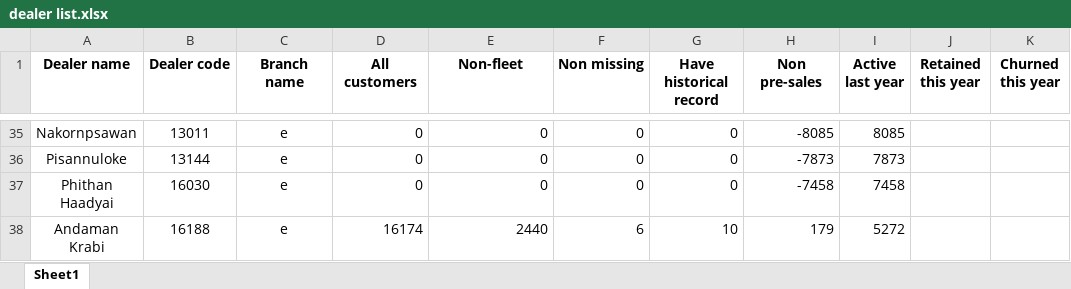
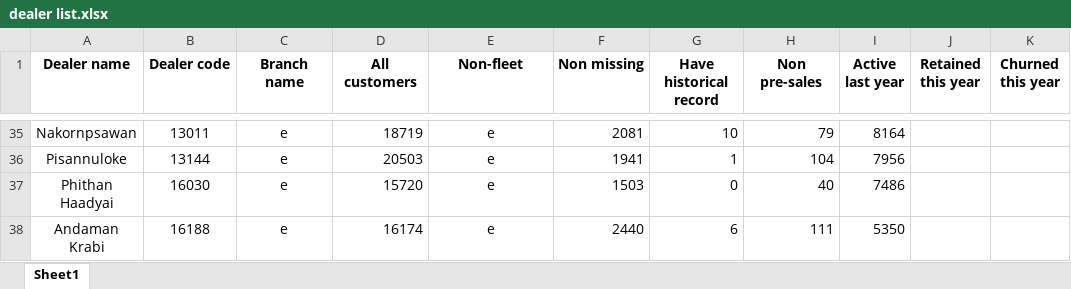
Before and after one commit to doufu926/5.-Code, an Excel workbook: dealer list.xlsx, sheet Sheet1, drawn as a sheet; only a part is shown, gaps mark what is left out; values as stored, in another font and other column widths than the file's, no borders; the diff covers the shown part only; the diff names each change by its address in the sheet, - before the commit and + after, or states it on an @@ line.

```diff
--- a/dealer list.xlsx (sheet Sheet1)
+++ b/dealer list.xlsx (sheet Sheet1)
-D35 (All customers): 0
+D35 (All customers): 18719
-E35:E38 alignment: right
+E35:E38 alignment: center
-E35:E37 (Non-fleet): 0
+E35:E37 (Non-fleet): e
-F35 (Non missing): 0
+F35 (Non missing): 2081
-G35 (Have historical record): 0
+G35 (Have historical record): 10
-H35 (Non pre-sales): -8085
+H35 (Non pre-sales): 79
-I35 (Active last year): 8085
+I35 (Active last year): 8164
-D36 (All customers): 0
+D36 (All customers): 20503
-F36 (Non missing): 0
+F36 (Non missing): 1941
-G36 (Have historical record): 0
+G36 (Have historical record): 1
-H36 (Non pre-sales): -7873
+H36 (Non pre-sales): 104
-I36 (Active last year): 7873
+I36 (Active last year): 7956
-D37 (All customers): 0
+D37 (All customers): 15720
-F37 (Non missing): 0
+F37 (Non missing): 1503
-H37 (Non pre-sales): -7458
+H37 (Non pre-sales): 40
-I37 (Active last year): 7458
+I37 (Active last year): 7486
-E38 (Non-fleet): 2440
+E38 (Non-fleet): e
-F38 (Non missing): 6
+F38 (Non missing): 2440
-G38 (Have historical record): 10
+G38 (Have historical record): 6
-H38 (Non pre-sales): 179
+H38 (Non pre-sales): 111
-I38 (Active last year): 5272
+I38 (Active last year): 5350
```
Also changed, not shown: 3 added rows, 3 removed rows, 44 edited cells and cell formats elsewhere in this sheet, formulas that keep their value, 2 other files.
